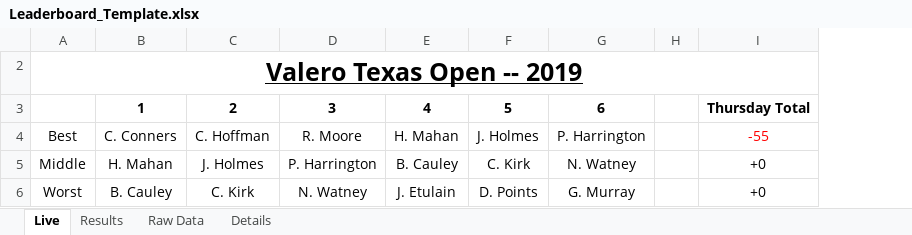
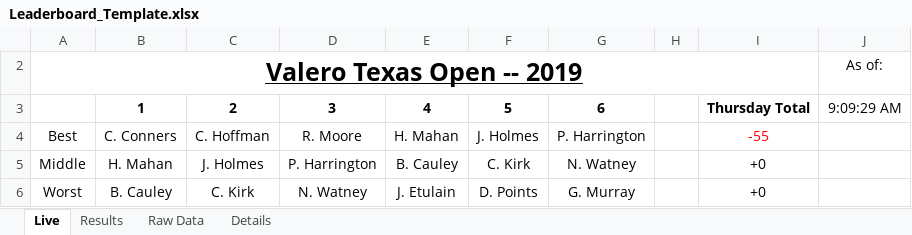
Before and after one commit to dubyarex/golf_pool, an Excel workbook: Leaderboard_Template.xlsx, sheet Live, drawn as a sheet; values as stored, in another font and other column widths than the file's, no borders; the diff names each change by its address in the sheet, - before the commit and + after, or states it on an @@ line.

Commit message:
Update Template.xlsx and Add update time to Live sheet

```diff
--- a/Leaderboard_Template.xlsx (sheet Live)
+++ b/Leaderboard_Template.xlsx (sheet Live)
+column J, rows 2-3: As of: | 9:09:29 AM
```
Also changed, not shown: sheet Results, sheet Details, formulas that keep their value, hidden cells, 1 other file.
